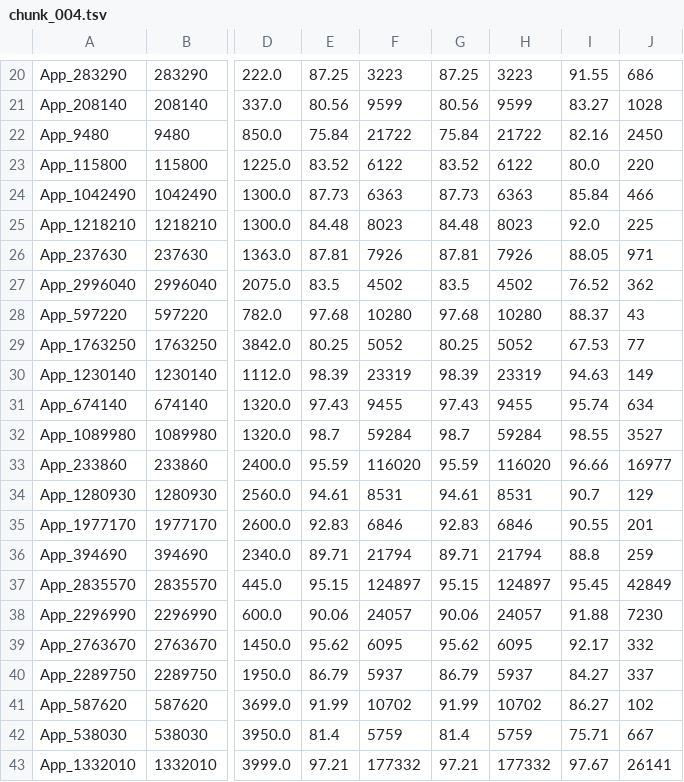
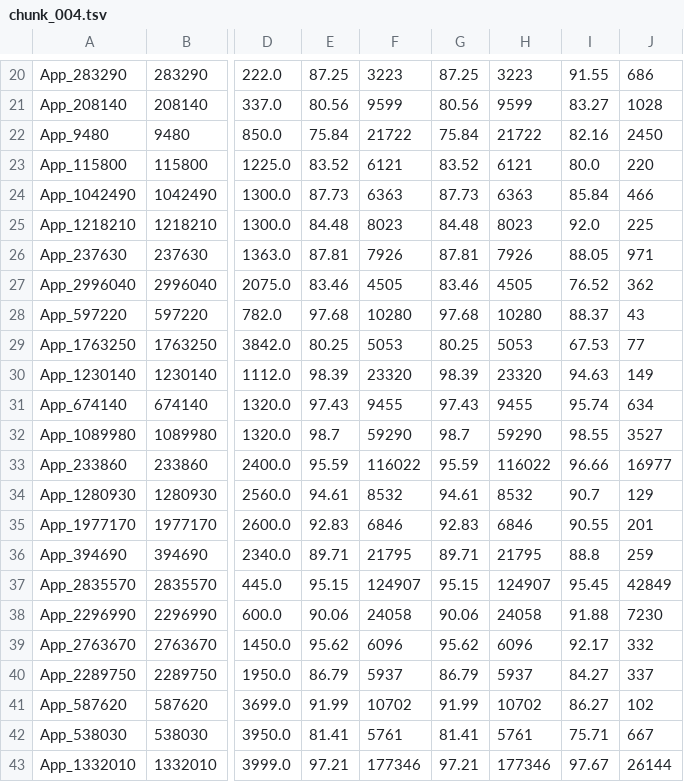
Before and after one commit to kentrap2011-hub/steam-kz-deals-2, a TSV file: data/production/shortlist/chunk_004.tsv, drawn as a sheet; only a part is shown, gaps mark what is left out; the diff covers the shown part only; the diff names each change by its address in the sheet, - before the commit and + after, or states it on an @@ line.

Commit message:
Update Steam KZ production shortlist

```diff
--- a/data/production/shortlist/chunk_004.tsv
+++ b/data/production/shortlist/chunk_004.tsv
-F23: 6122
+F23: 6121
-H23: 6122
+H23: 6121
-E27: 83.5
+E27: 83.46
-F27: 4502
+F27: 4505
-G27: 83.5
+G27: 83.46
-H27: 4502
+H27: 4505
-F29: 5052
+F29: 5053
-H29: 5052
+H29: 5053
-F30: 23319
+F30: 23320
-H30: 23319
+H30: 23320
-F32: 59284
+F32: 59290
-H32: 59284
+H32: 59290
-F33: 116020
+F33: 116022
-H33: 116020
+H33: 116022
-F34: 8531
+F34: 8532
-H34: 8531
+H34: 8532
-F36: 21794
+F36: 21795
-H36: 21794
+H36: 21795
-F37: 124897
+F37: 124907
-H37: 124897
+H37: 124907
-F38: 24057
+F38: 24058
-H38: 24057
+H38: 24058
-F39: 6095
+F39: 6096
-H39: 6095
+H39: 6096
-E42: 81.4
+E42: 81.41
-F42: 5759
+F42: 5761
-G42: 81.4
+G42: 81.41
-H42: 5759
+H42: 5761
-F43: 177332
+F43: 177346
-H43: 177332
+H43: 177346
-J43: 26141
+J43: 26144
```
Also changed, not shown: 45 edited cells elsewhere in this file, data/production/shortlist/chunk_002.tsv, data/production/shortlist/chunk_006.tsv, 31 other files.
